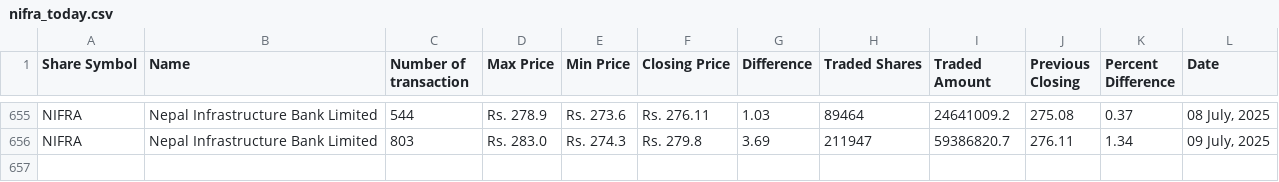
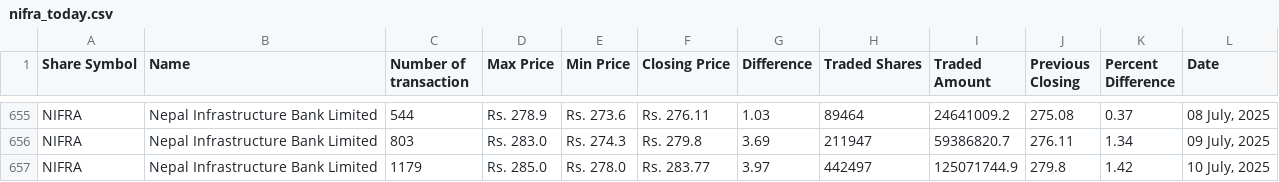
Before and after one commit to neeschal00/nepal-share, a CSV file: ShareData/nifra_today.csv, drawn as a sheet; only a part is shown, gaps mark what is left out; the diff names each change by its address in the sheet, - before the commit and + after, or states it on an @@ line.

```diff
--- a/ShareData/nifra_today.csv
+++ b/ShareData/nifra_today.csv
+row 657: NIFRA | Nepal Infrastructure Bank Limited | 1179 | Rs. 285.0 | Rs. 278.0 | Rs. 283.77 | 3.97 | 442497 | 125071744.9 | 279.8 | 1.42 | 10 July, 2025
```
Also changed, not shown: ShareData/mbjc_today.csv, ShareData/rnli_today.csv, 36 other files.
